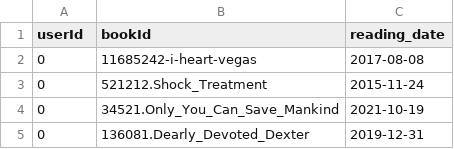
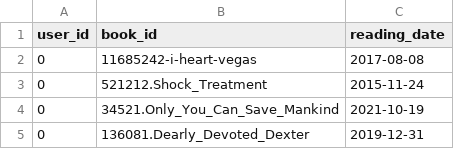
Before and after one commit to afuchs0/RatingSystem, a CSV file: Api/data/visualization.csv, drawn as a sheet; only a part is shown.

```diff
--- a/Api/data/visualization.csv
+++ b/Api/data/visualization.csv
@@ -1,2 +1,2 @@
-userId,bookId,reading_date
+user_id,book_id,reading_date
 0,11685242-i-heart-vegas,2017-08-08
```
Also changed, not shown: Api/data/genres.csv, 20 other files.
